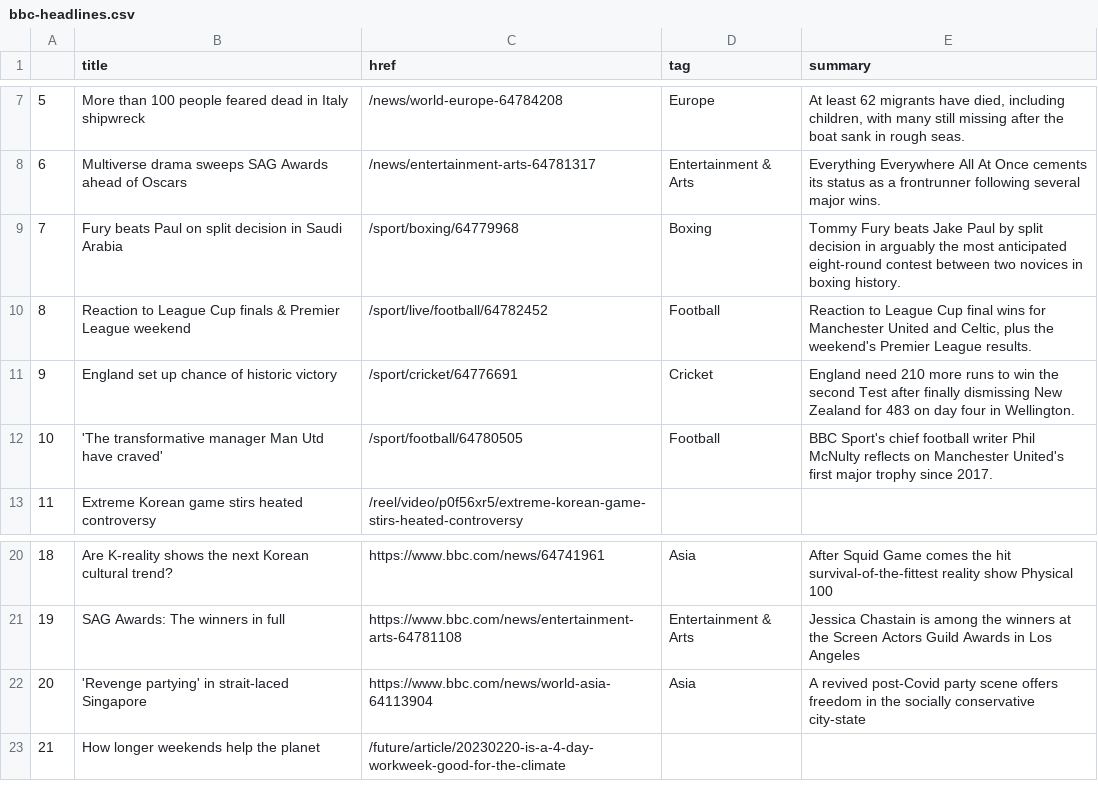
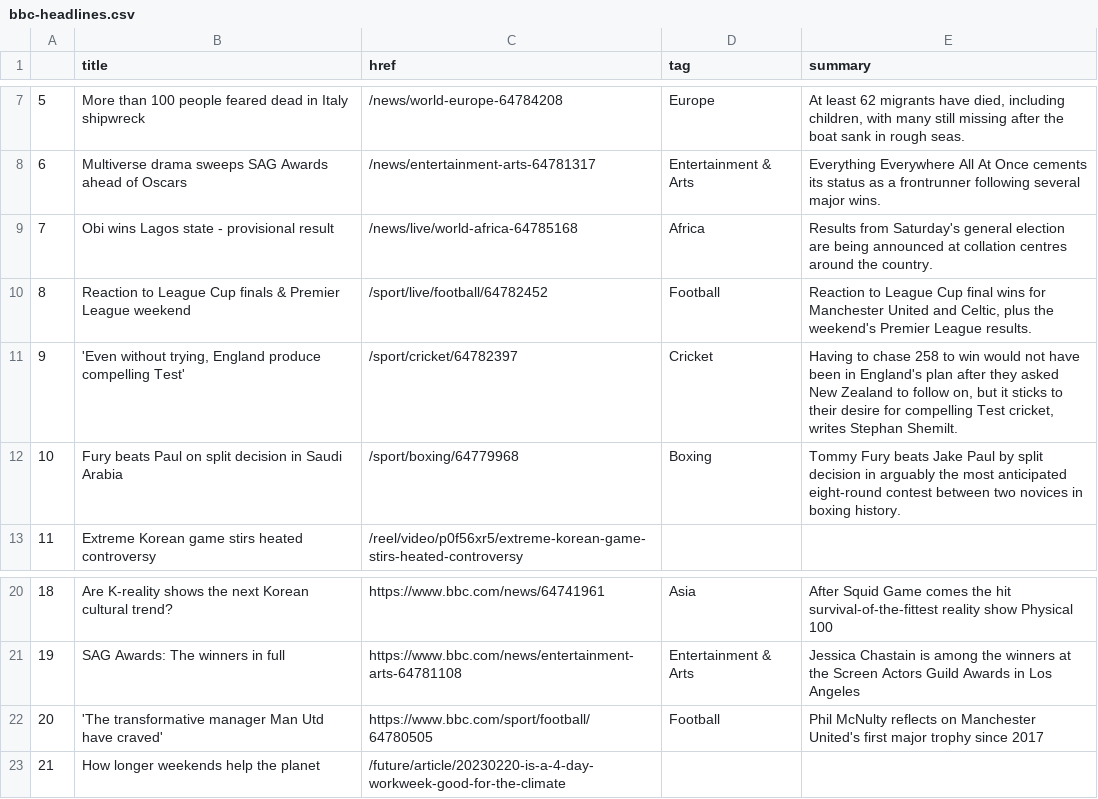
Before and after one commit to jjomalley/Auto-Scraper, a CSV file: bbc-headlines.csv, drawn as a sheet; only a part is shown, gaps mark what is left out.

```diff
--- a/bbc-headlines.csv
+++ b/bbc-headlines.csv
@@ -8,6 +8,6 @@
 6,Multiverse drama sweeps SAG Awards ahead of Oscars,/news/entertainment-arts-64781317,Entertainment & Arts,Everything Everywhere All At Once cements its status as a frontrunner following several major wins.
-7,Fury beats Paul on split decision in Saudi Arabia,/sport/boxing/64779968,Boxing,Tommy Fury beats Jake Paul by split decision in arguably the most anticipated eight-round contest between two novices in boxing history.
+7,Obi wins Lagos state - provisional result,/news/live/world-africa-64785168,Africa,Results from Saturday's general election are being announced at collation centres around the country.
 8,Reaction to League Cup finals & Premier League weekend,/sport/live/football/64782452,Football,"Reaction to League Cup final wins for Manchester United and Celtic, plus the weekend's Premier League results."
-9,England set up chance of historic victory,/sport/cricket/64776691,Cricket,England need 210 more runs to win the second Test after finally dismissing New Zealand for 483 on day four in Wellington.
-10,'The transformative manager Man Utd have craved',/sport/football/64780505,Football,BBC Sport's chief football writer Phil McNulty reflects on Manchester United's first major trophy since 2017.
+9,"'Even without trying, England produce compelling Test'",/sport/cricket/64782397,Cricket,"Having to chase 258 to win would not have been in England's plan after they asked New Zealand to follow on, but it sticks to their desire for compelling Test cricket, writes Stephan Shemilt."
+10,Fury beats Paul on split decision in Saudi Arabia,/sport/boxing/64779968,Boxing,Tommy Fury beats Jake Paul by split decision in arguably the most anticipated eight-round contest between two novices in boxing history.
 11,Extreme Korean game stirs heated controversy,/reel/video/p0f56xr5/extreme-korean-game-stirs-heated-controversy,,
@@ -21,3 +21,3 @@
 19,SAG Awards: The winners in full,https://www.bbc.com/news/entertainment-arts-64781108,Entertainment & Arts,Jessica Chastain is among the winners at the Screen Actors Guild Awards in Los Angeles
-20,'Revenge partying' in strait-laced Singapore,https://www.bbc.com/news/world-asia-64113904,Asia,A revived post-Covid party scene offers freedom in the socially conservative city-state
+20,'The transformative manager Man Utd have craved',https://www.bbc.com/sport/football/64780505,Football,Phil McNulty reflects on Manchester United's first major trophy since 2017
 21,How longer weekends help the planet,/future/article/20230220-is-a-4-day-workweek-good-for-the-climate,,
```
